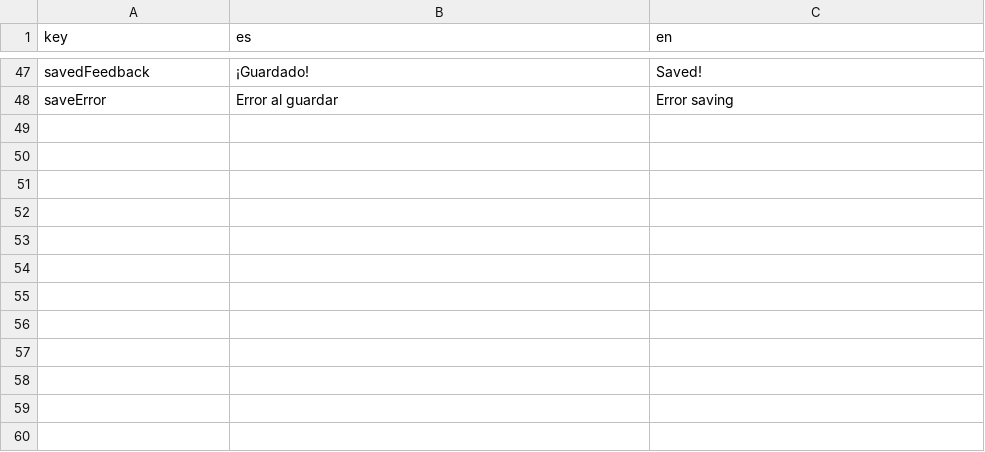
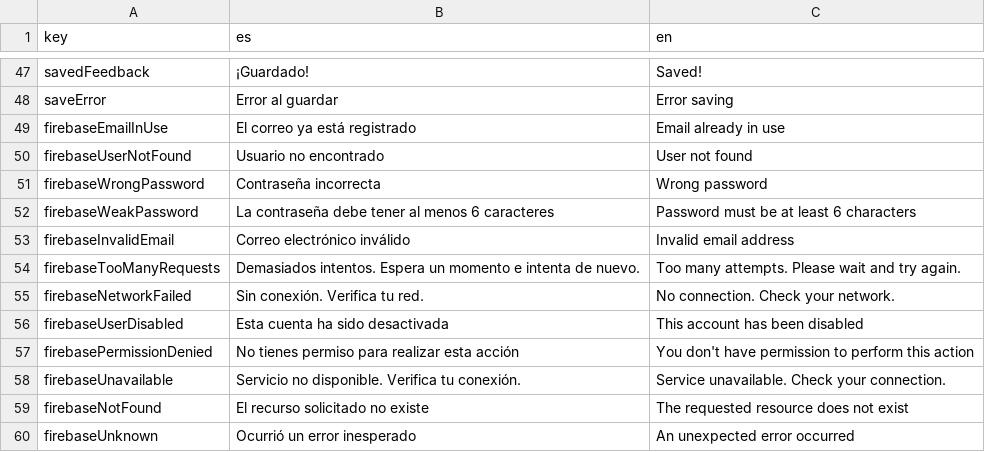
Before and after one commit to zephandros/twelvesrpg, a CSV file: src/locales/translations.csv, drawn as a sheet; only a part is shown, gaps mark what is left out.

```diff
--- a/src/locales/translations.csv
+++ b/src/locales/translations.csv
@@ -48 +48,13 @@ savedFeedback|¡Guardado!|Saved!
 saveError|Error al guardar|Error saving
+firebaseEmailInUse|El correo ya está registrado|Email already in use
+firebaseUserNotFound|Usuario no encontrado|User not found
+firebaseWrongPassword|Contraseña incorrecta|Wrong password
+firebaseWeakPassword|La contraseña debe tener al menos 6 caracteres|Password must be at least 6 characters
+firebaseInvalidEmail|Correo electrónico inválido|Invalid email address
+firebaseTooManyRequests|Demasiados intentos. Espera un momento e intenta de nuevo.|Too many attempts. Please wait and try again.
+firebaseNetworkFailed|Sin conexión. Verifica tu red.|No connection. Check your network.
+firebaseUserDisabled|Esta cuenta ha sido desactivada|This account has been disabled
+firebasePermissionDenied|No tienes permiso para realizar esta acción|You don't have permission to perform this action
+firebaseUnavailable|Servicio no disponible. Verifica tu conexión.|Service unavailable. Check your connection.
+firebaseNotFound|El recurso solicitado no existe|The requested resource does not exist
+firebaseUnknown|Ocurrió un error inesperado|An unexpected error occurred
```
Also changed, not shown: 11 other files.
